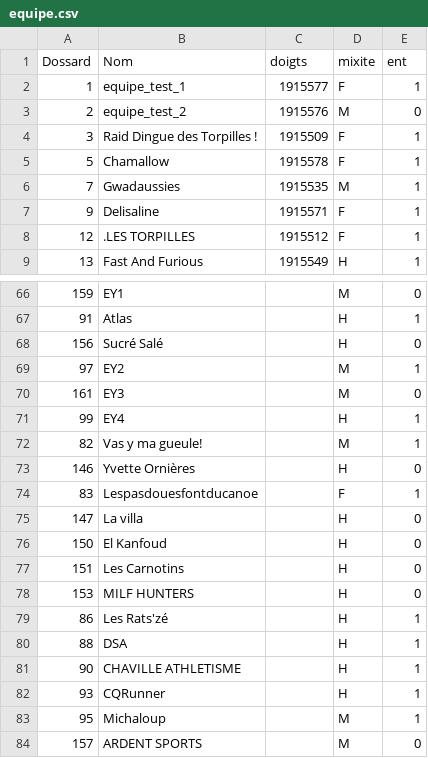
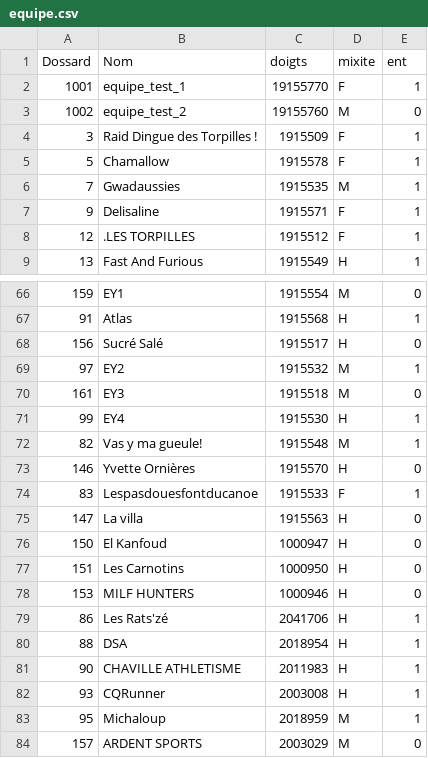
Before and after one commit to 15Haldir/Classement-Essec-2025, a CSV file: Essec_J1/Data_equipes_parcours/equipe.csv, drawn as a sheet; only a part is shown, gaps mark what is left out; the diff covers the shown part only.

```diff
--- a/Essec_J1/Data_equipes_parcours/equipe.csv
+++ b/Essec_J1/Data_equipes_parcours/equipe.csv
@@ -1,4 +1,4 @@
 Dossard;Nom;doigts;mixite;ent
-1;equipe_test_1;1915577;F;1
-2;equipe_test_2;1915576;M;0
+1001;equipe_test_1;19155770;F;1
+1002;equipe_test_2;19155760;M;0
 3;Raid Dingue des Torpilles !;1915509;F;1
@@ -66,19 +66,19 @@ Dossard;Nom;doigts;mixite;ent
-159;EY1;;M;0
-91;Atlas;;H;1
-156;Sucré Salé;;H;0
-97;EY2;;M;1
-161;EY3;;M;0
-99;EY4;;H;1
-82;Vas y ma gueule! ;;M;1
-146;Yvette Ornières;;H;0
-83;Lespasdouesfontducanoe;;F;1
-147;La villa;;H;0
-150;El Kanfoud;;H;0
-151;Les Carnotins;;H;0
-153;MILF HUNTERS;;H;0
-86;Les Rats'zé;;H;1
-88;DSA;;H;1
-90;CHAVILLE ATHLETISME;;H;1
-93;CQRunner;;H;1
-95;Michaloup;;M;1
-157;ARDENT SPORTS;;M;0
+159;EY1;1915554;M;0
+91;Atlas;1915568;H;1
+156;Sucré Salé;1915517;H;0
+97;EY2;1915532;M;1
+161;EY3;1915518;M;0
+99;EY4;1915530;H;1
+82;Vas y ma gueule! ;1915548;M;1
+146;Yvette Ornières;1915570;H;0
+83;Lespasdouesfontducanoe;1915533;F;1
+147;La villa;1915563;H;0
+150;El Kanfoud;1000947;H;0
+151;Les Carnotins;1000950;H;0
+153;MILF HUNTERS;1000946;H;0
+86;Les Rats'zé;2041706;H;1
+88;DSA;2018954;H;1
+90;CHAVILLE ATHLETISME;2011983;H;1
+93;CQRunner;2003008;H;1
+95;Michaloup;2018959;M;1
+157;ARDENT SPORTS;2003029;M;0
```
Also changed, not shown: 54 edited cells elsewhere in this file.
